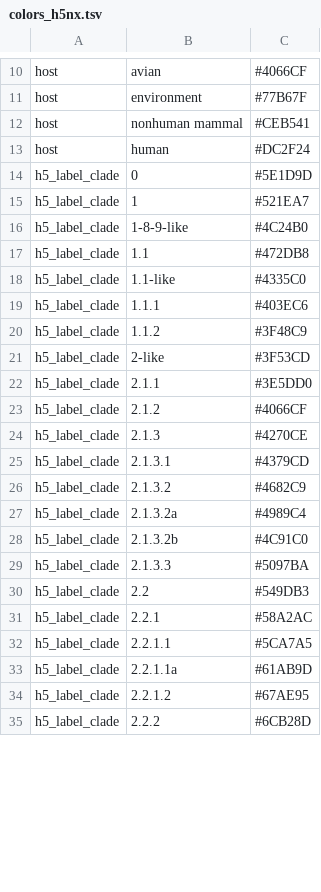
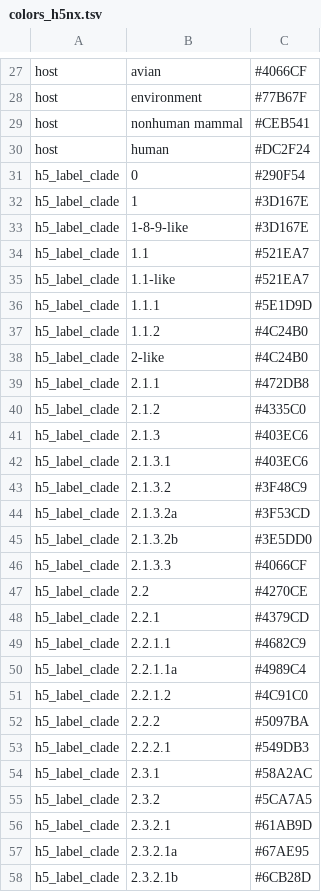
Before and after one commit to nextstrain/avian-flu, a TSV file: config/colors_h5nx.tsv, drawn as a sheet; only a part is shown, gaps mark what is left out; the diff covers the shown part only.

```diff
--- a/config/colors_h5nx.tsv
+++ b/config/colors_h5nx.tsv
@@ -13,23 +30,29 @@ host	nonhuman mammal	#CEB541
 host	human	#DC2F24
-h5_label_clade	0	#5E1D9D
-h5_label_clade	1	#521EA7
-h5_label_clade	1-8-9-like	#4C24B0
-h5_label_clade	1.1	#472DB8
-h5_label_clade	1.1-like	#4335C0
-h5_label_clade	1.1.1	#403EC6
-h5_label_clade	1.1.2	#3F48C9
-h5_label_clade	2-like	#3F53CD
-h5_label_clade	2.1.1	#3E5DD0
-h5_label_clade	2.1.2	#4066CF
-h5_label_clade	2.1.3	#4270CE
-h5_label_clade	2.1.3.1	#4379CD
-h5_label_clade	2.1.3.2	#4682C9
-h5_label_clade	2.1.3.2a	#4989C4
-h5_label_clade	2.1.3.2b	#4C91C0
-h5_label_clade	2.1.3.3	#5097BA
-h5_label_clade	2.2	#549DB3
-h5_label_clade	2.2.1	#58A2AC
-h5_label_clade	2.2.1.1	#5CA7A5
-h5_label_clade	2.2.1.1a	#61AB9D
-h5_label_clade	2.2.1.2	#67AE95
-h5_label_clade	2.2.2	#6CB28D
+h5_label_clade	0	#290F54
+h5_label_clade	1	#3D167E
+h5_label_clade	1-8-9-like	#3D167E
+h5_label_clade	1.1	#521EA7
+h5_label_clade	1.1-like	#521EA7
+h5_label_clade	1.1.1	#5E1D9D
+h5_label_clade	1.1.2	#4C24B0
+h5_label_clade	2-like	#4C24B0
+h5_label_clade	2.1.1	#472DB8
+h5_label_clade	2.1.2	#4335C0
+h5_label_clade	2.1.3	#403EC6
+h5_label_clade	2.1.3.1	#403EC6
+h5_label_clade	2.1.3.2	#3F48C9
+h5_label_clade	2.1.3.2a	#3F53CD
+h5_label_clade	2.1.3.2b	#3E5DD0
+h5_label_clade	2.1.3.3	#4066CF
+h5_label_clade	2.2	#4270CE
+h5_label_clade	2.2.1	#4379CD
+h5_label_clade	2.2.1.1	#4682C9
+h5_label_clade	2.2.1.1a	#4989C4
+h5_label_clade	2.2.1.2	#4C91C0
+h5_label_clade	2.2.2	#5097BA
+h5_label_clade	2.2.2.1	#549DB3
+h5_label_clade	2.3.1	#58A2AC
+h5_label_clade	2.3.2	#5CA7A5
+h5_label_clade	2.3.2.1	#61AB9D
+h5_label_clade	2.3.2.1a	#67AE95
+h5_label_clade	2.3.2.1b	#6CB28D
```
Also changed, not shown: 26 added rows and 27 edited cells elsewhere in this file, config/colors_h5n1.tsv, 17 other files.
